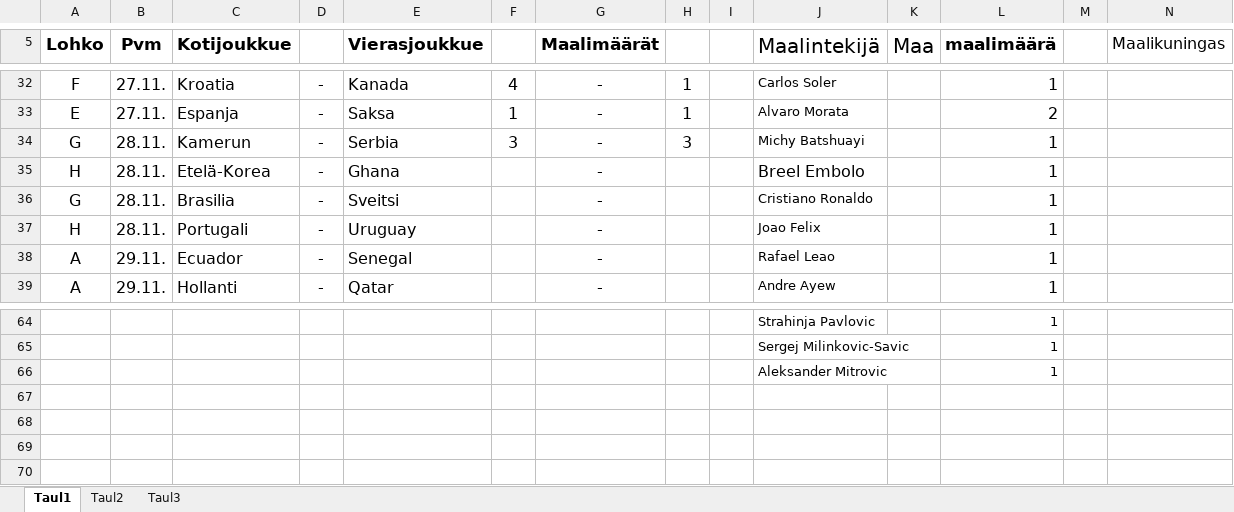
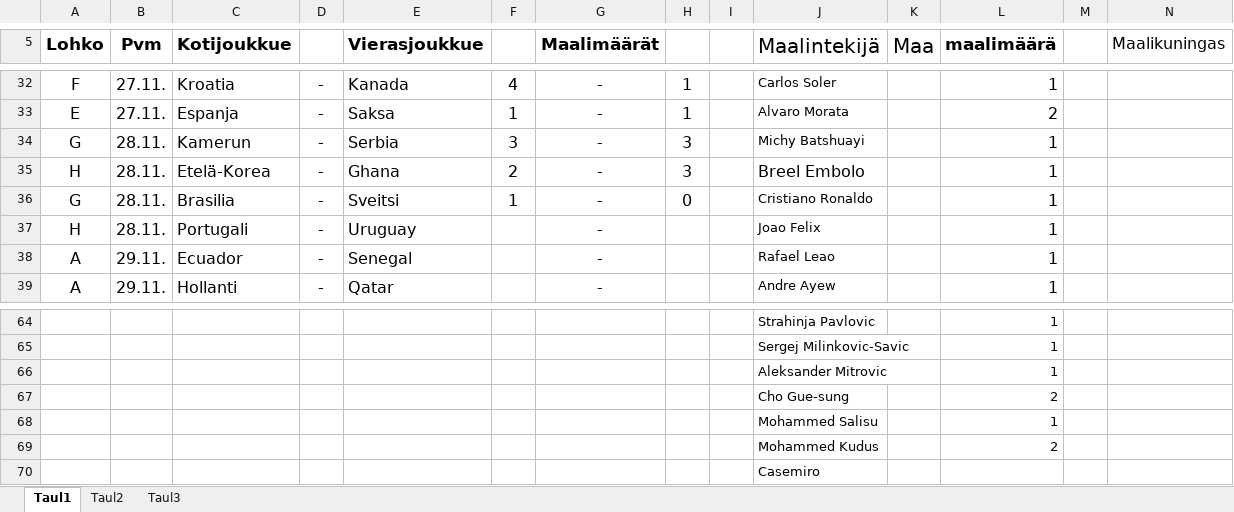
Before and after one commit to Pedusal/wc2022, an Excel workbook: Data/11oikearivi.xlsx, sheet Taul1, drawn as a sheet; only a part is shown, gaps mark what is left out; values as stored, in another font and other column widths than the file's, no borders; rows hold the shown columns only; the diff names each change by its address in the sheet, - before the commit and + after, or states it on an @@ line.

```diff
--- a/Data/11oikearivi.xlsx (sheet Taul1)
+++ b/Data/11oikearivi.xlsx (sheet Taul1)
-F35: (empty)
+F35: 2
-H35: (empty)
+H35: 3
-F36: (empty)
+F36: 1
-H36: (empty)
+H36: 0
+row 67:  |  |  |  |  |  |  |  |  | Cho Gue-sung |  | 2
+row 68:  |  |  |  |  |  |  |  |  | Mohammed Salisu |  | 1
+row 69:  |  |  |  |  |  |  |  |  | Mohammed Kudus |  | 2
+row 70:  |  |  |  |  |  |  |  |  | Casemiro
```
Also changed, not shown: 2 other files.
